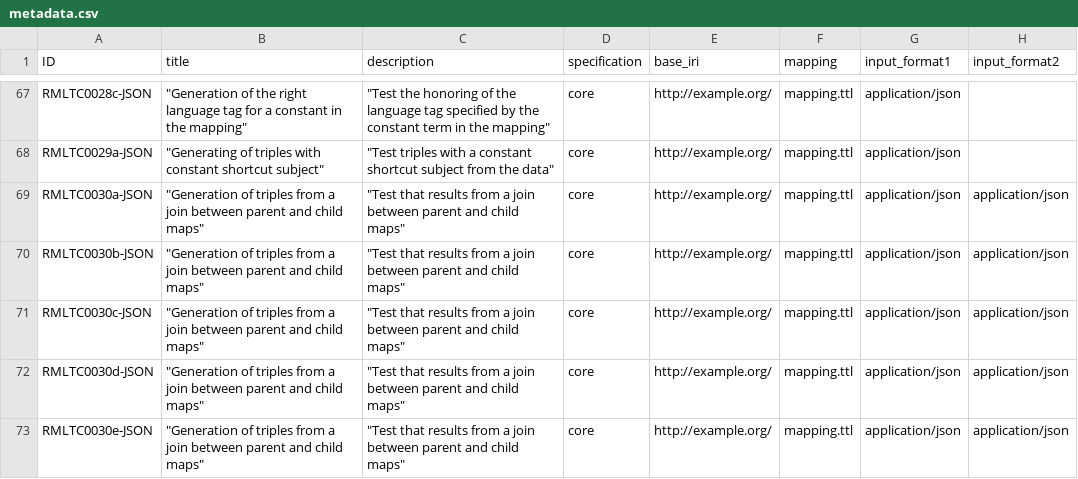
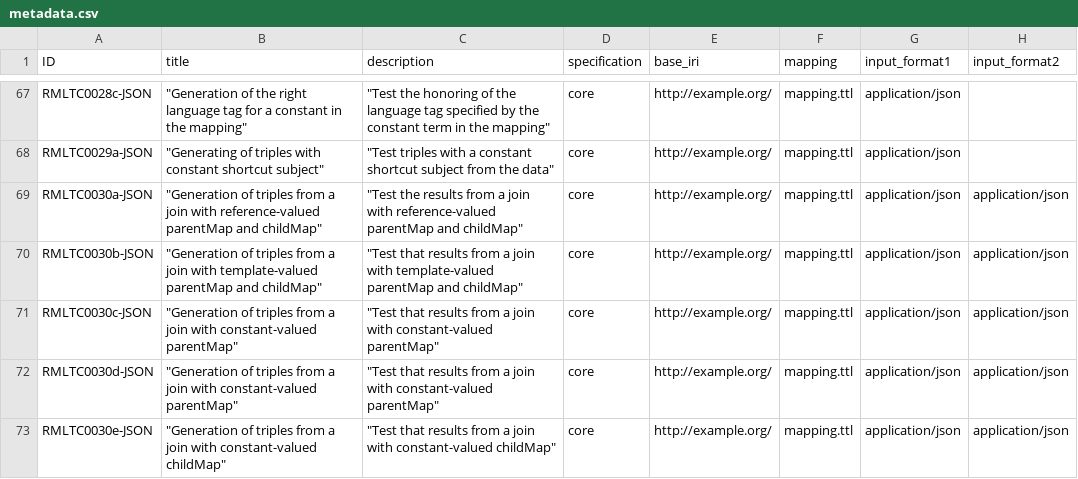
Before and after one commit to kg-construct/rml-core, a CSV file: test-cases/metadata.csv, drawn as a sheet; only a part is shown, gaps mark what is left out; the diff covers the shown part only; the diff names each change by its address in the sheet, - before the commit and + after, or states it on an @@ line.

```diff
--- a/test-cases/metadata.csv
+++ b/test-cases/metadata.csv
-B69 (title): …a join between parent and child maps"
+B69 (title): …a join with reference-valued parentMap and childMap"
-C69 (description): "Test that results from a join between parent and child maps"
+C69 (description): "Test the results from a join with reference-valued parentMap and childMap"
-B70 (title): …a join between parent and child maps"
+B70 (title): …a join with template-valued parentMap and childMap"
-C70 (description): …a join between parent and child maps"
+C70 (description): …a join with template-valued parentMap and childMap"
-B71:B72 (title): …a join between parent and child maps"
+B71:B72 (title): …a join with constant-valued parentMap"
-C71:C72 (description): …a join between parent and child maps"
+C71:C72 (description): …a join with constant-valued parentMap"
-B73 (title): …a join between parent and child maps"
+B73 (title): …a join with constant-valued childMap"
-C73 (description): …a join between parent and child maps"
+C73 (description): …a join with constant-valued childMap"
```
Also changed, not shown: 1 added row and 12 edited cells elsewhere in this file, test-cases/descriptions.csv, 24 other files.
